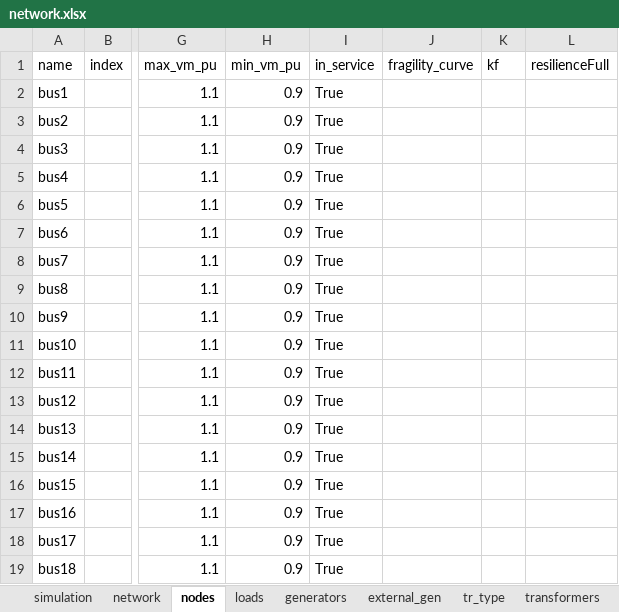
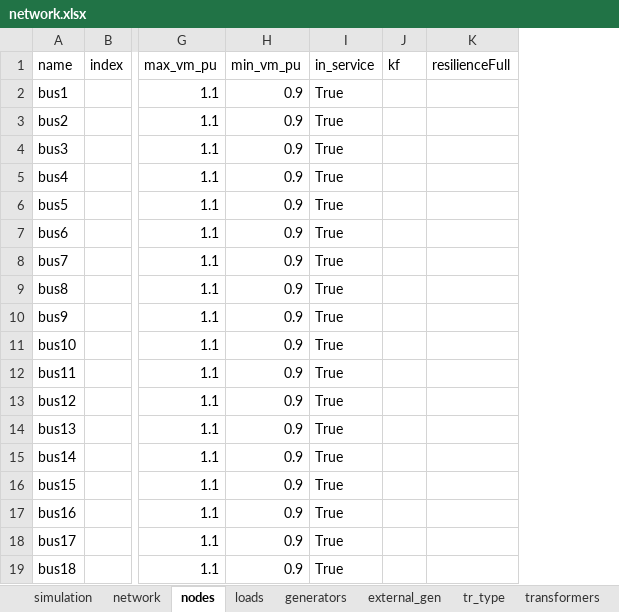
Before and after one commit to reXplan-project/reXplan-repo, an Excel workbook: jupyter_notebooks/file/input/basic_example/network.xlsx, sheet nodes, drawn as a sheet; only a part is shown, gaps mark what is left out; values as stored, in another font and other column widths than the file's, no borders; the diff names each change by its address in the sheet, - before the commit and + after, or states it on an @@ line.

```diff
--- a/jupyter_notebooks/file/input/basic_example/network.xlsx (sheet nodes)
+++ b/jupyter_notebooks/file/input/basic_example/network.xlsx (sheet nodes)
-column J (fragility_curve), empty
```
Also changed, not shown: sheet lines, sheet generators, sheet loads, sheet transformers, 4 other files.
